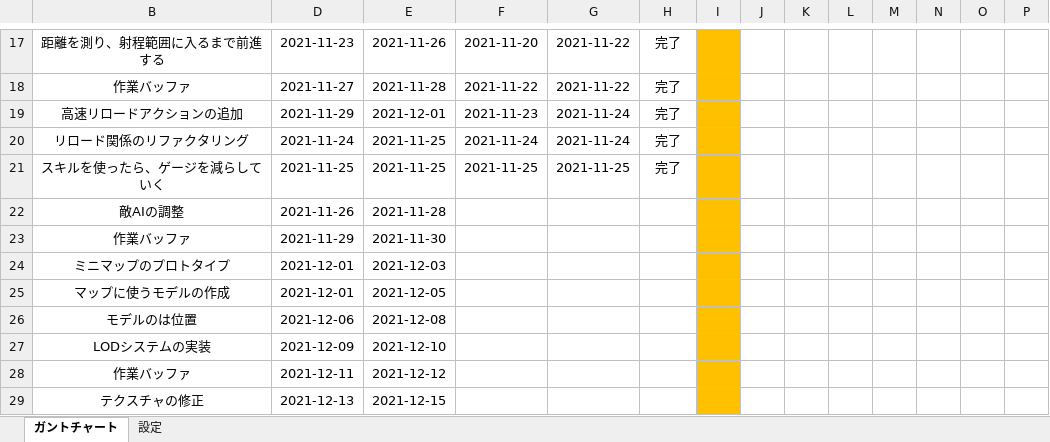
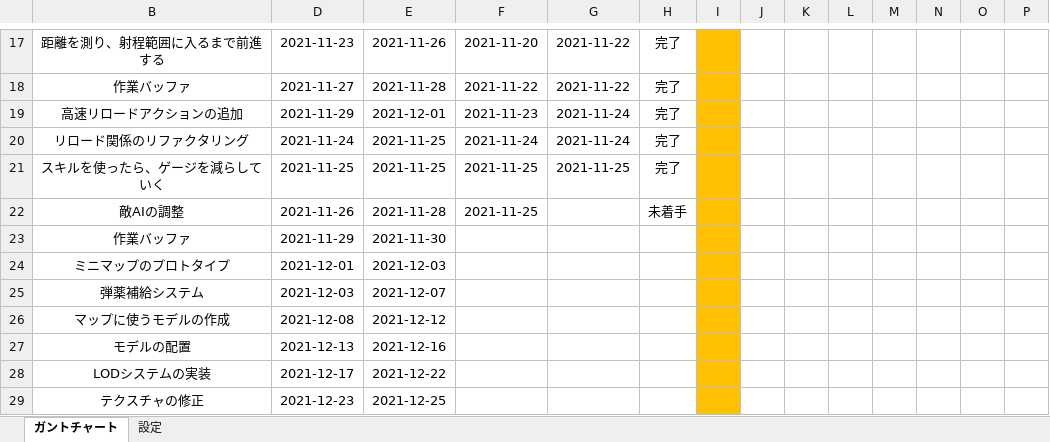
Before and after one commit to chinpanGX/DirectX11_PanzerActionGame, an Excel workbook: ガントチャート -.xlsx, sheet ガントチャート, drawn as a sheet; only a part is shown, gaps mark what is left out; values as stored, in another font and other column widths than the file's, no borders; conditional formats not drawn; removed rows and columns are numbered as before the commit, all else as after; rows hold the shown columns only; the diff names each change by its address in the sheet, - before the commit and + after, or states it on an @@ line.

```diff
--- a/ガントチャート -.xlsx (sheet ガントチャート)
+++ b/ガントチャート -.xlsx (sheet ガントチャート)
-F22: (empty)
+F22: 2021-11-25
-H22: (empty)
+H22: 未着手
+row 25: 弾薬補給システム | 2021-12-03 | 2021-12-07
-D26: 2021-12-01
+D26: 2021-12-08
-E26: 2021-12-05
+E26: 2021-12-12
-row 26: モデルのは位置 | 2021-12-06 | 2021-12-08
+row 27: モデルの配置 | 2021-12-13 | 2021-12-16
-D28: 2021-12-09
+D28: 2021-12-17
-E28: 2021-12-10
+E28: 2021-12-22
-row 28: 作業バッファ | 2021-12-11 | 2021-12-12
-D29: 2021-12-13
+D29: 2021-12-23
-E29: 2021-12-15
+E29: 2021-12-25
```
Also changed, not shown: 13 other files.
